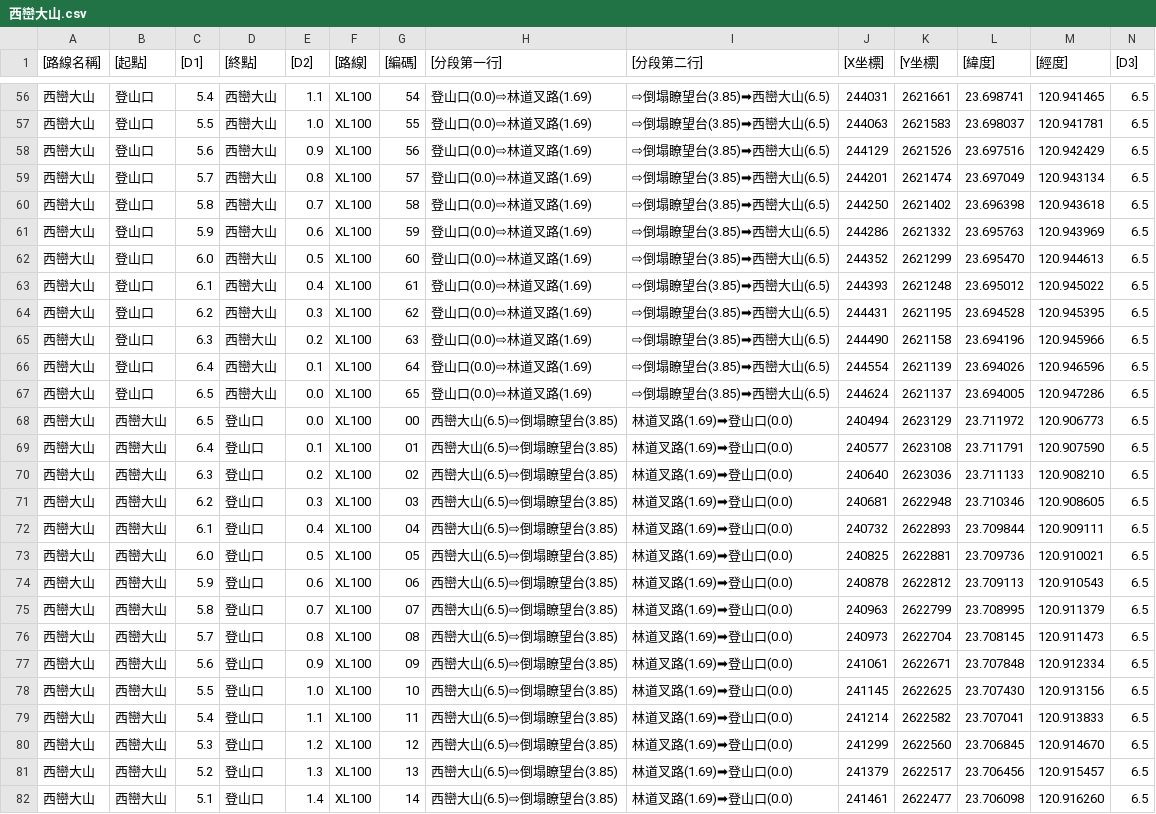
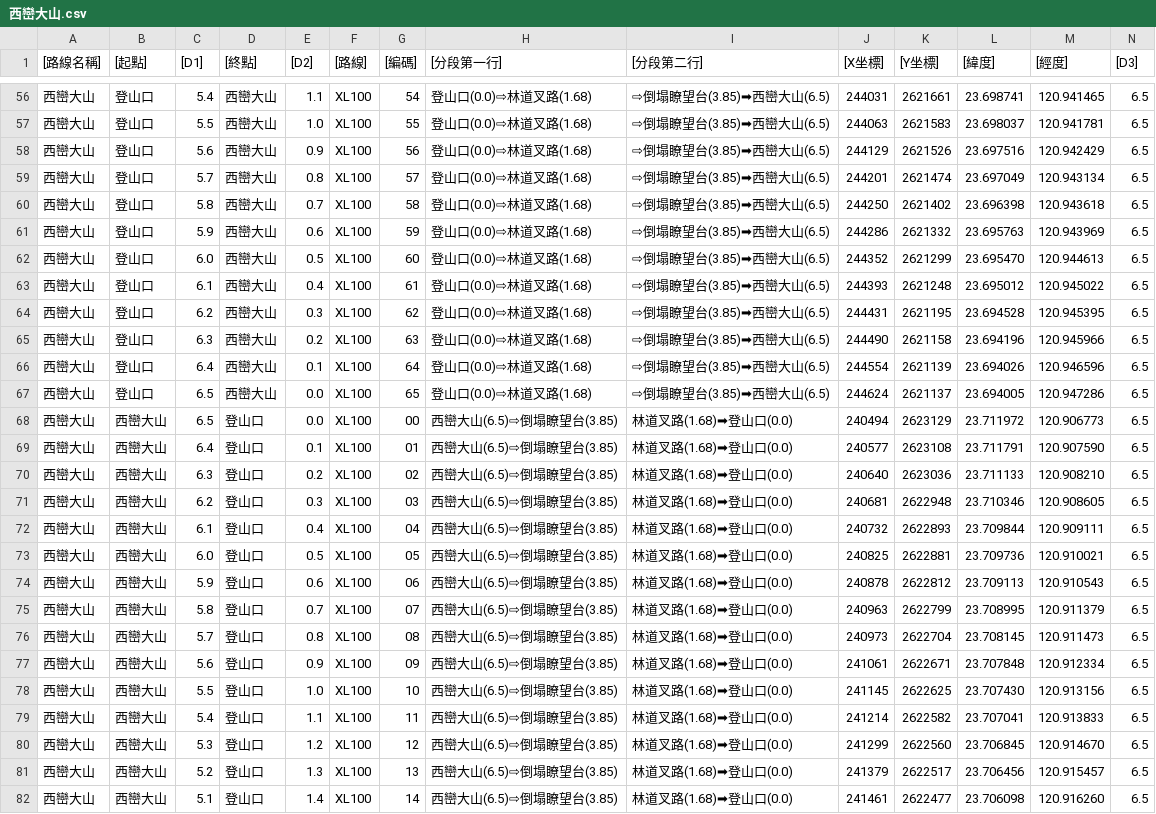
Before and after one commit to outdoorsafetylab/trail-sign-generator, a CSV file: 西巒大山/西巒大山.csv, drawn as a sheet; only a part is shown, gaps mark what is left out; the diff covers the shown part only; the diff names each change by its address in the sheet, - before the commit and + after, or states it on an @@ line.

```diff
--- a/西巒大山/西巒大山.csv
+++ b/西巒大山/西巒大山.csv
-H56:H67 ([分段第一行]): 登山口(0.0)⇨林道叉路(1.69)
+H56:H67 ([分段第一行]): 登山口(0.0)⇨林道叉路(1.68)
-I68:I82 ([分段第二行]): 林道叉路(1.69)➡登山口(0.0)
+I68:I82 ([分段第二行]): 林道叉路(1.68)➡登山口(0.0)
```
Also changed, not shown: 105 edited cells elsewhere in this file.
